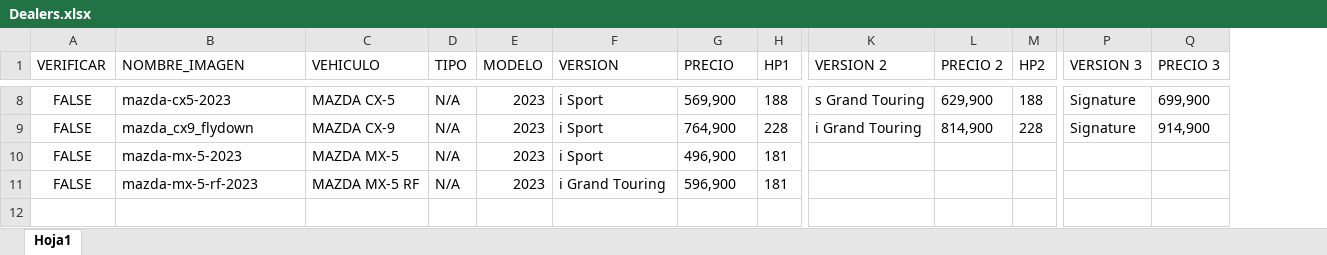
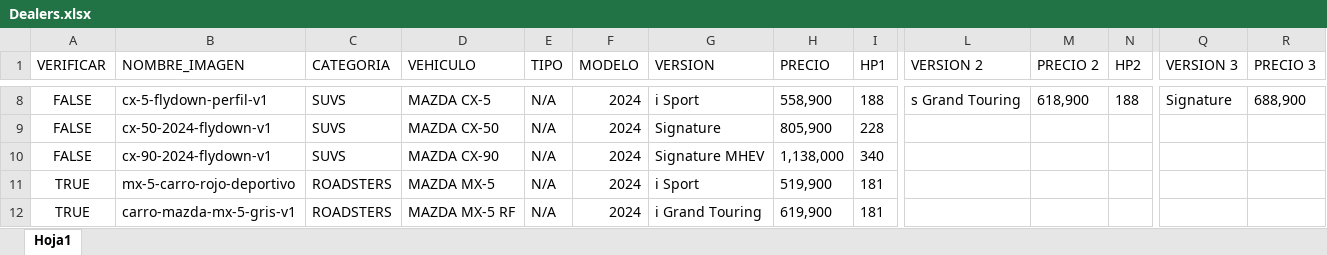
Before and after one commit to Mvelasco-git/MazdaMX2, an Excel workbook: MazdaMX2/Dealers.xlsx, sheet Hoja1, drawn as a sheet; only a part is shown, gaps mark what is left out; values as stored, in another font and other column widths than the file's, no borders; removed rows and columns are numbered as before the commit, all else as after; rows hold the shown columns only; the diff covers the shown part only; the diff names each change by its address in the sheet, - before the commit and + after, or states it on an @@ line.

```diff
--- a/MazdaMX2/Dealers.xlsx (sheet Hoja1)
+++ b/MazdaMX2/Dealers.xlsx (sheet Hoja1)
+column C (CATEGORIA), row 8: SUVS; rows 11-12: ROADSTERS | ROADSTERS
-B8 (NOMBRE_IMAGEN): mazda-cx5-2023
+B8 (NOMBRE_IMAGEN): cx-5-flydown-perfil-v1
-F8 (MODELO): 2023
+F8 (MODELO): 2024
-H8 (PRECIO): 569,900
+H8 (PRECIO): 558,900
-M8 (PRECIO 2): 629,900
+M8 (PRECIO 2): 618,900
-R8 (PRECIO 3): 699,900
+R8 (PRECIO 3): 688,900
-row 9: FALSE | mazda_cx9_flydown | MAZDA CX-9 | N/A | 2023 | i Sport | 764,900 | 228 | i Grand Touring | 814,900 | 228 | Signature | 914,900
+row 9: FALSE | cx-50-2024-flydown-v1 | SUVS | MAZDA CX-50 | N/A | 2024 | Signature | 805,900 | 228
+row 10: FALSE | cx-90-2024-flydown-v1 | SUVS | MAZDA CX-90 | N/A | 2024 | Signature MHEV | 1,138,000 | 340
-A11:A12 (VERIFICAR): FALSE
+A11:A12 (VERIFICAR): TRUE
-B11 (NOMBRE_IMAGEN): mazda-mx-5-2023
+B11 (NOMBRE_IMAGEN): mx-5-carro-rojo-deportivo
-F11:F12 (MODELO): 2023
+F11:F12 (MODELO): 2024
-H11 (PRECIO): 496,900
+H11 (PRECIO): 519,900
-B12 (NOMBRE_IMAGEN): mazda-mx-5-rf-2023
+B12 (NOMBRE_IMAGEN): carro-mazda-mx-5-gris-v1
-H12 (PRECIO): 596,900
+H12 (PRECIO): 619,900
```
Also changed, not shown: 58 edited cells elsewhere in this sheet, 6 other files.
